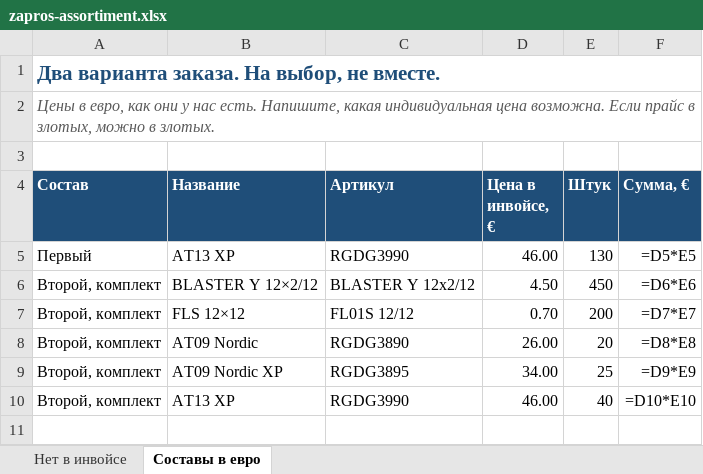
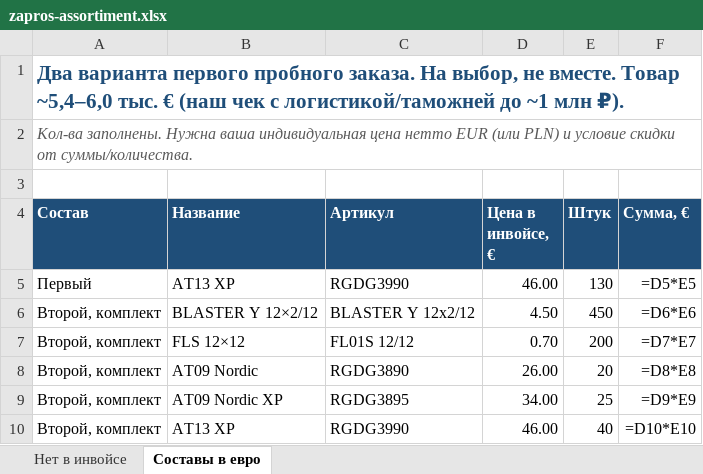
Before and after one commit to GithubRavilS/gbo, an Excel workbook: zapros-assortiment.xlsx, sheet Составы в евро, drawn as a sheet; values as stored, in another font and other column widths than the file's, no borders; formulas without a stored value are shown as written; the diff names each change by its address in the sheet, - before the commit and + after, or states it on an @@ line.

```diff
--- a/zapros-assortiment.xlsx (sheet Составы в евро)
+++ b/zapros-assortiment.xlsx (sheet Составы в евро)
-A1 (Состав): Два варианта заказа. На выбор, не вместе.
+A1 (Состав): Два варианта первого пробного заказа. На выбор, не вместе. Товар ~5,4–6,0 тыс. € (наш чек с логистикой/таможней до ~1 млн ₽).
-A2 (Состав): Цены в евро, как они у нас есть. Напишите, какая индивидуальная цена возможна. Если прайс в злотых, можно в злотых.
+A2 (Состав): Кол-ва заполнены. Нужна ваша индивидуальная цена нетто EUR (или PLN) и условие скидки от суммы/количества.
```
Also changed, not shown: sheet Нет в инвойсе, 1 other file.
